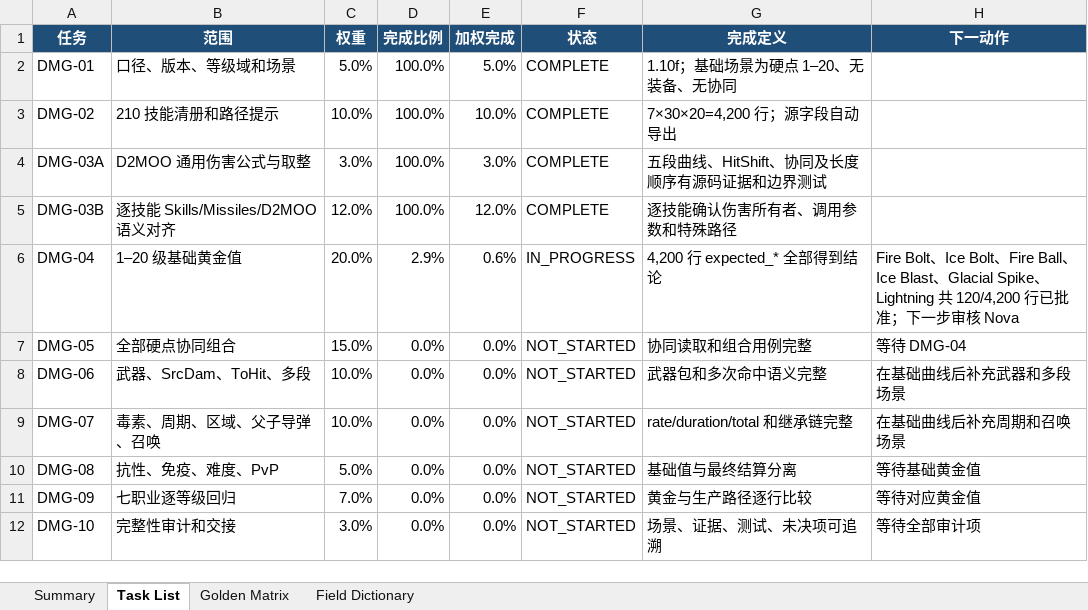
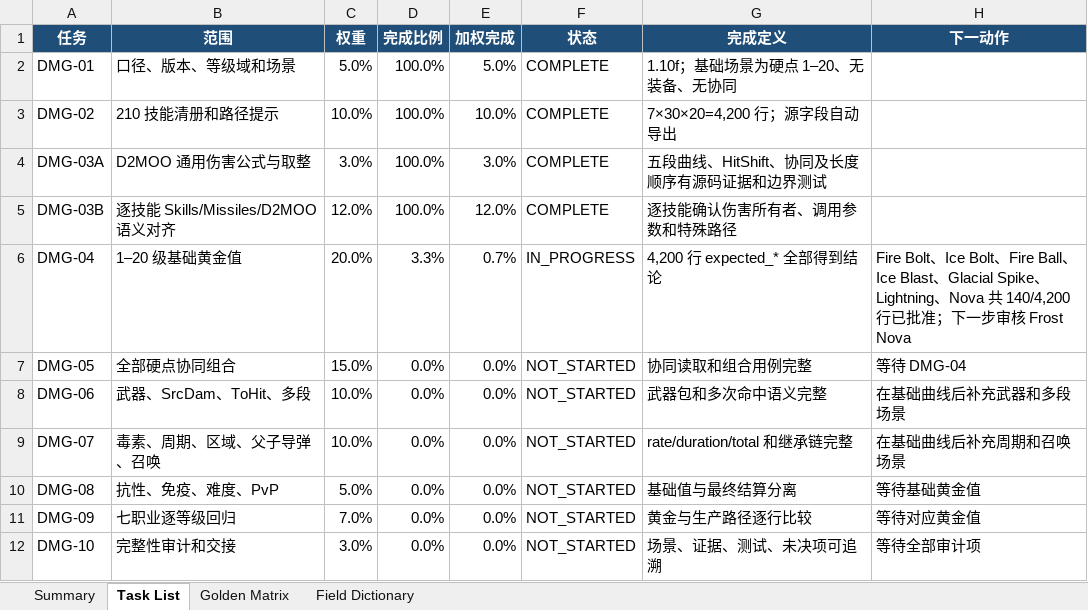
Before and after one commit to femgwei/riiablo, an Excel workbook: docs/skill-damage-golden-matrix.xlsx, sheet Task List, drawn as a sheet; values as stored, in another font and other column widths than the file's, no borders; table styles not drawn; the diff names each change by its address in the sheet, - before the commit and + after, or states it on an @@ line.

Commit message:
test: audit nova damage levels

```diff
--- a/docs/skill-damage-golden-matrix.xlsx (sheet Task List)
+++ b/docs/skill-damage-golden-matrix.xlsx (sheet Task List)
-D6 (完成比例): 2.9%
+D6 (完成比例): 3.3%
-E6 (加权完成): 0.6%
+E6 (加权完成): 0.7%
-H6 (下一动作): …、Lightning 共 120/4,200 行已批准；下一步审核 Nova
+H6 (下一动作): …、Lightning、Nova 共 140/4,200 行已批准；下一步审核 Frost Nova
```
Also changed, not shown: sheet Golden Matrix, sheet Summary, 5 other files.
